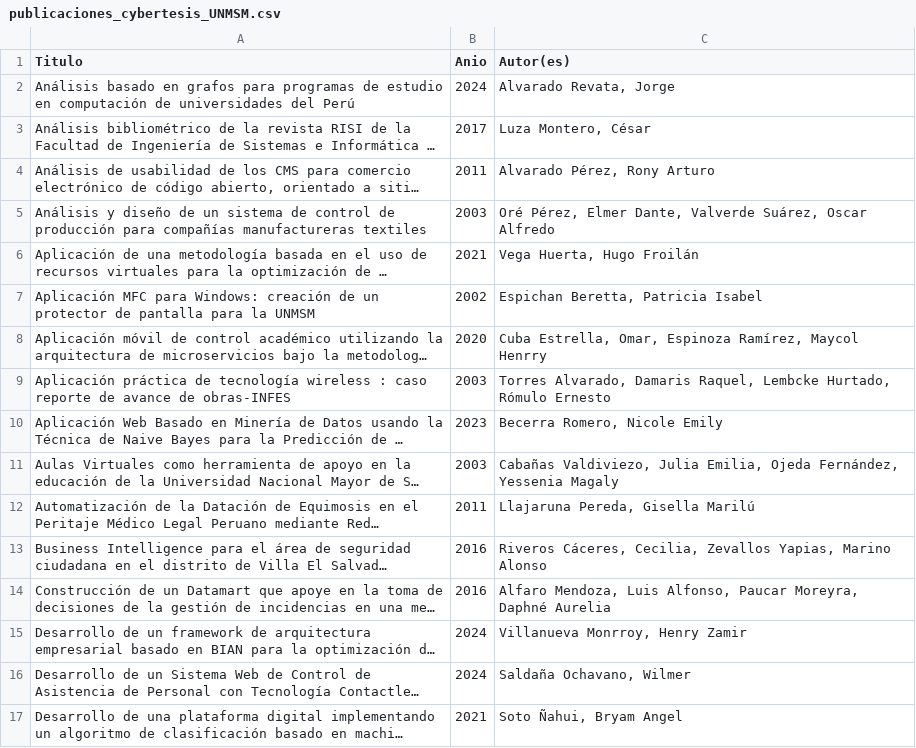
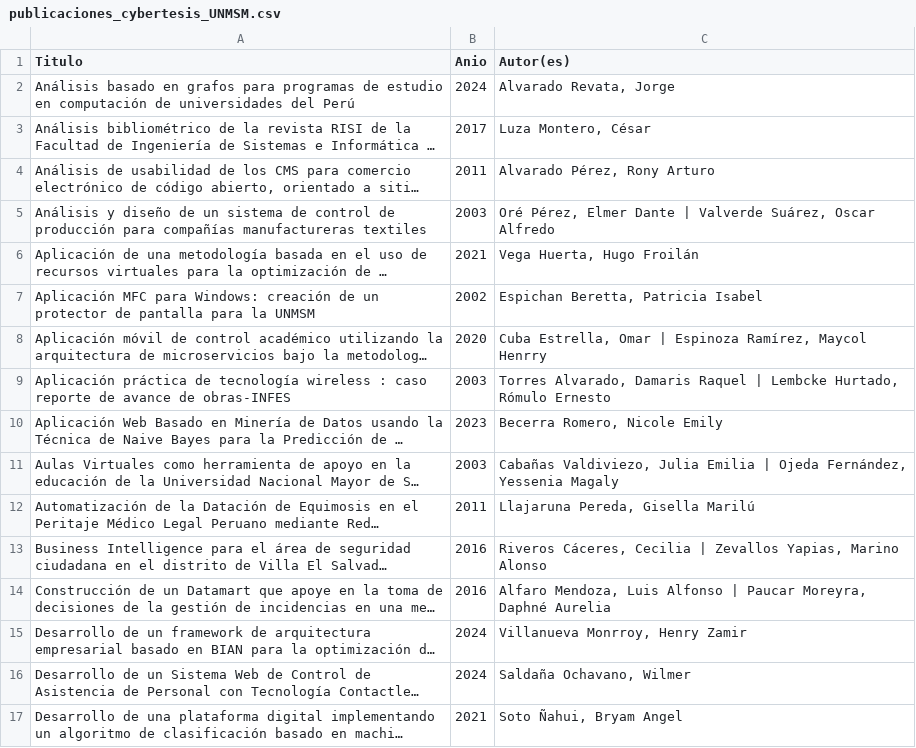
Before and after one commit to Ka1laK/WebScrapping_CyberTesis_UNMSM, a CSV file: data_output/publicaciones_cybertesis_UNMSM.csv, drawn as a sheet; only a part is shown; long unchanged cells end in …; the diff covers the shown part only; the diff names each change by its address in the sheet, - before the commit and + after, or states it on an @@ line.

```diff
--- a/data_output/publicaciones_cybertesis_UNMSM.csv
+++ b/data_output/publicaciones_cybertesis_UNMSM.csv
-C5 (Autor(es)): …Pérez, Elmer Dante, Valverde Suárez,…
+C5 (Autor(es)): …Pérez, Elmer Dante | Valverde Suárez,…
-C8 (Autor(es)): Cuba Estrella, Omar, Espinoza Ramírez,…
+C8 (Autor(es)): Cuba Estrella, Omar | Espinoza Ramírez,…
-C9 (Autor(es)): …Alvarado, Damaris Raquel, Lembcke Hurtado,…
+C9 (Autor(es)): …Alvarado, Damaris Raquel | Lembcke Hurtado,…
-C11 (Autor(es)): …Valdiviezo, Julia Emilia, Ojeda Fernández,…
+C11 (Autor(es)): …Valdiviezo, Julia Emilia | Ojeda Fernández,…
-C13 (Autor(es)): Riveros Cáceres, Cecilia, Zevallos Yapias,…
+C13 (Autor(es)): Riveros Cáceres, Cecilia | Zevallos Yapias,…
-C14 (Autor(es)): …Mendoza, Luis Alfonso, Paucar Moreyra,…
+C14 (Autor(es)): …Mendoza, Luis Alfonso | Paucar Moreyra,…
```
Also changed, not shown: 39 edited cells elsewhere in this file.
